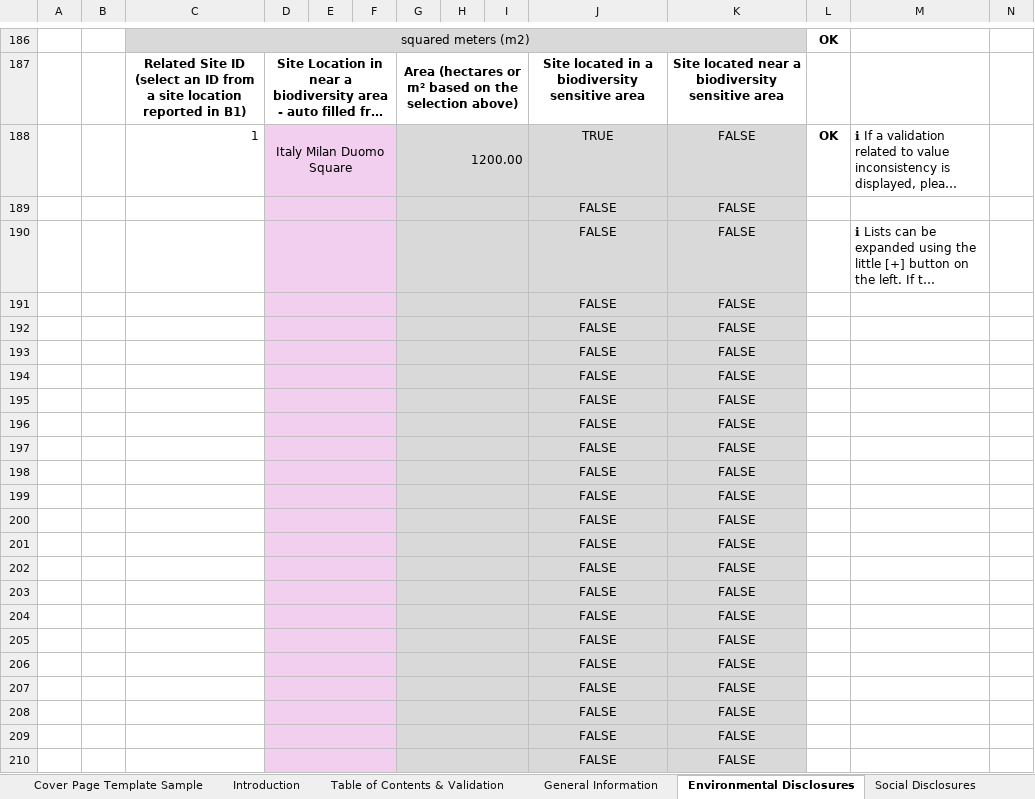
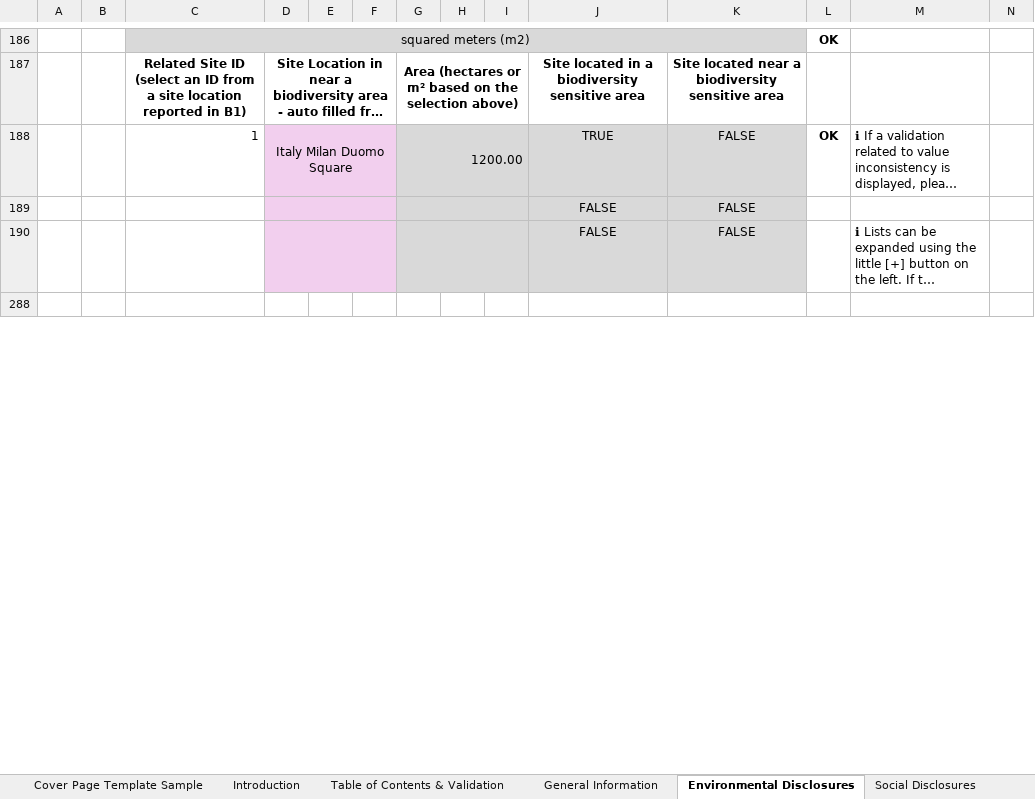
Before and after one commit to EFRAG-EU/Digital-Template-to-XBRL-Converter, an Excel workbook: digital-templates/VSME-Digital-Template-Sample-1.1.1.xlsx, sheet Environmental Disclosures, drawn as a sheet; only a part is shown, gaps mark what is left out; the shorter side is filled out with more unchanged rows; long unchanged cells end in …; values as stored, in another font and other column widths than the file's, no borders; charts and pictures and conditional formats not drawn; the diff covers the shown part only; the diff names each change by its address in the sheet, - before the commit and + after, or states it on an @@ line.

Commit message:
Locking the template and the sample

```diff
--- a/digital-templates/VSME-Digital-Template-Sample-1.1.1.xlsx (sheet Environmental Disclosures)
+++ b/digital-templates/VSME-Digital-Template-Sample-1.1.1.xlsx (sheet Environmental Disclosures)
@@ row 191 hidden:  |  |  |  |  |  |  |  |  | FALSE | FALSE @@
@@ row 192 hidden:  |  |  |  |  |  |  |  |  | FALSE | FALSE @@
@@ row 193 hidden:  |  |  |  |  |  |  |  |  | FALSE | FALSE @@
@@ row 194 hidden:  |  |  |  |  |  |  |  |  | FALSE | FALSE @@
@@ row 195 hidden:  |  |  |  |  |  |  |  |  | FALSE | FALSE @@
@@ row 196 hidden:  |  |  |  |  |  |  |  |  | FALSE | FALSE @@
@@ row 197 hidden:  |  |  |  |  |  |  |  |  | FALSE | FALSE @@
@@ row 198 hidden:  |  |  |  |  |  |  |  |  | FALSE | FALSE @@
@@ row 199 hidden:  |  |  |  |  |  |  |  |  | FALSE | FALSE @@
@@ row 200 hidden:  |  |  |  |  |  |  |  |  | FALSE | FALSE @@
@@ row 201 hidden:  |  |  |  |  |  |  |  |  | FALSE | FALSE @@
@@ row 202 hidden:  |  |  |  |  |  |  |  |  | FALSE | FALSE @@
@@ row 203 hidden:  |  |  |  |  |  |  |  |  | FALSE | FALSE @@
@@ row 204 hidden:  |  |  |  |  |  |  |  |  | FALSE | FALSE @@
@@ row 205 hidden:  |  |  |  |  |  |  |  |  | FALSE | FALSE @@
@@ row 206 hidden:  |  |  |  |  |  |  |  |  | FALSE | FALSE @@
@@ row 207 hidden:  |  |  |  |  |  |  |  |  | FALSE | FALSE @@
@@ row 208 hidden:  |  |  |  |  |  |  |  |  | FALSE | FALSE @@
@@ row 209 hidden:  |  |  |  |  |  |  |  |  | FALSE | FALSE @@
@@ row 210 hidden:  |  |  |  |  |  |  |  |  | FALSE | FALSE @@
```
Also changed, not shown: 77 hidden or unhidden rows elsewhere in this sheet, digital-templates/VSME-Digital-Template-1.1.1.xlsx.
